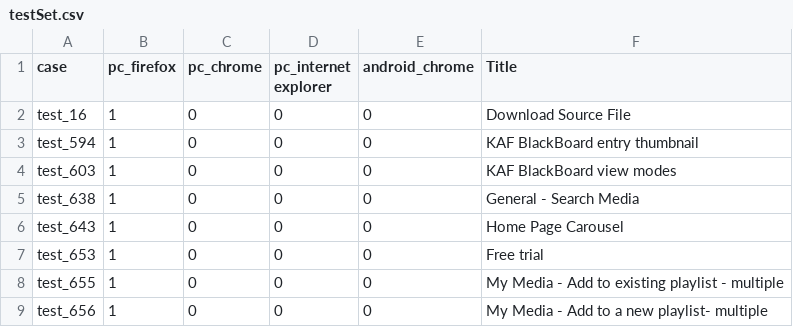
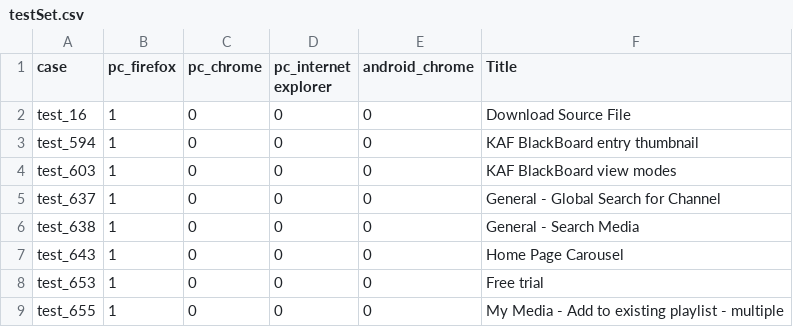
Before and after one commit to NadyaDi/kms-automation, a CSV file: web/ini/testSet.csv, drawn as a sheet; only a part is shown; the shorter side is filled out with more unchanged rows.

```diff
--- a/web/ini/testSet.csv
+++ b/web/ini/testSet.csv
@@ -4,2 +4,3 @@ test_594,1,0,0,0,KAF BlackBoard entry thumbnail
 test_603,1,0,0,0,KAF BlackBoard view modes
+test_637,1,0,0,0,General - Global Search for Channel
 test_638,1,0,0,0,General - Search Media
```
Also changed, not shown: web/ini/testPartnersTesting.csv, web/ini/testPartnersTestingNewUI.csv, 2 other files.
